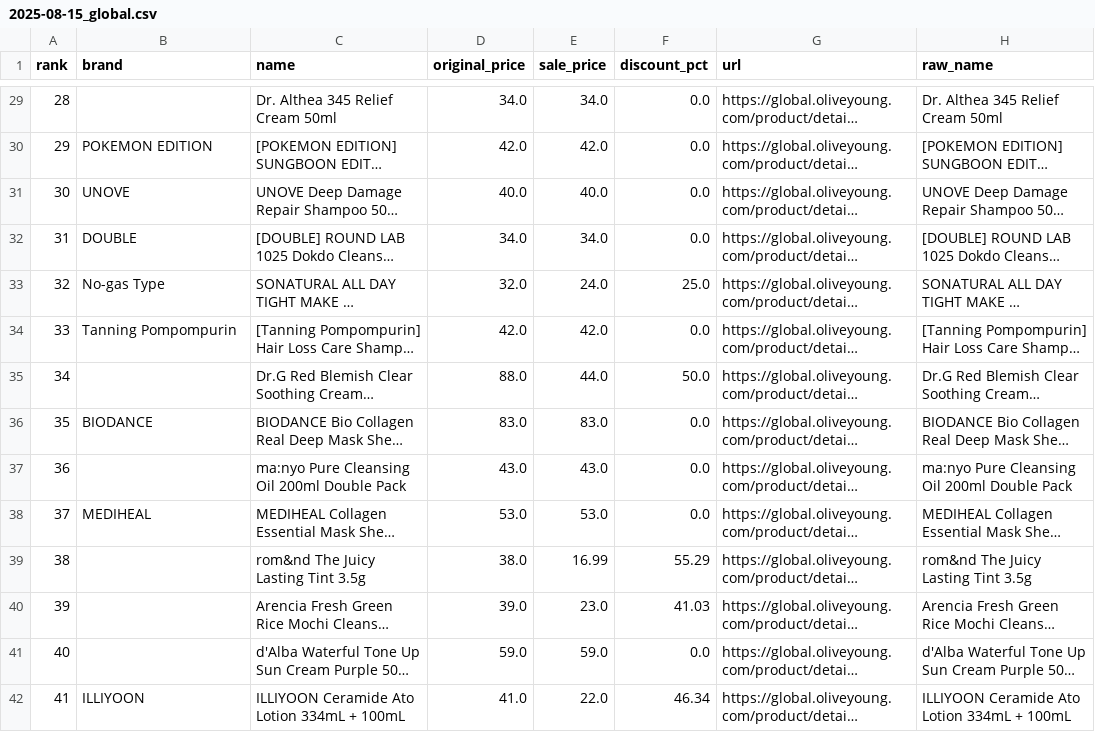
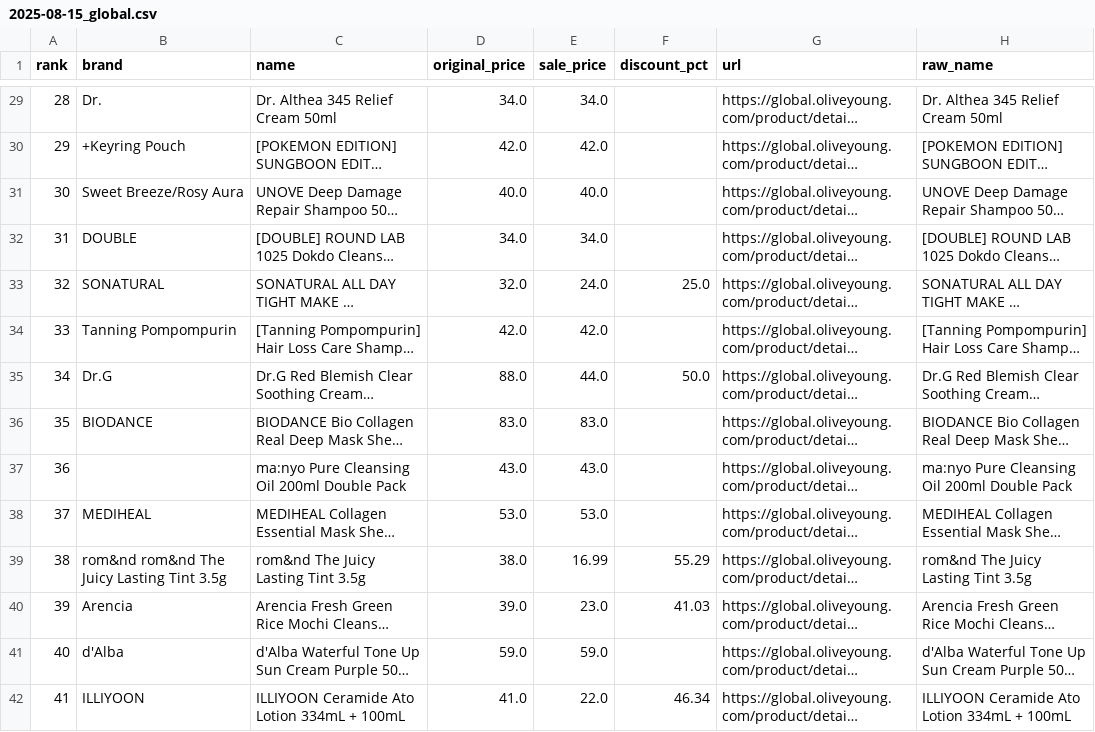
Before and after one commit to jongpard/oyglobal, a CSV file: data/2025-08-15_global.csv, drawn as a sheet; only a part is shown, gaps mark what is left out; long unchanged cells end in …; the diff covers the shown part only; the diff names each change by its address in the sheet, - before the commit and + after, or states it on an @@ line.

```diff
--- a/data/2025-08-15_global.csv
+++ b/data/2025-08-15_global.csv
-B29 (brand): (empty)
+B29 (brand): Dr.
-F29:F32 (discount_pct): 0.0
+F29:F32 (discount_pct): (empty)
-B30 (brand): POKEMON EDITION
+B30 (brand): +Keyring Pouch
-B31 (brand): UNOVE
+B31 (brand): Sweet Breeze/Rosy Aura
-B33 (brand): No-gas Type
+B33 (brand): SONATURAL
-F34 (discount_pct): 0.0
+F34 (discount_pct): (empty)
-B35 (brand): (empty)
+B35 (brand): Dr.G
-F36:F38 (discount_pct): 0.0
+F36:F38 (discount_pct): (empty)
-B39 (brand): (empty)
+B39 (brand): rom&nd rom&nd The Juicy Lasting Tint 3.5g
-B40 (brand): (empty)
+B40 (brand): Arencia
-B41 (brand): (empty)
+B41 (brand): d'Alba
-F41 (discount_pct): 0.0
+F41 (discount_pct): (empty)
```
Also changed, not shown: 93 edited cells elsewhere in this file.
